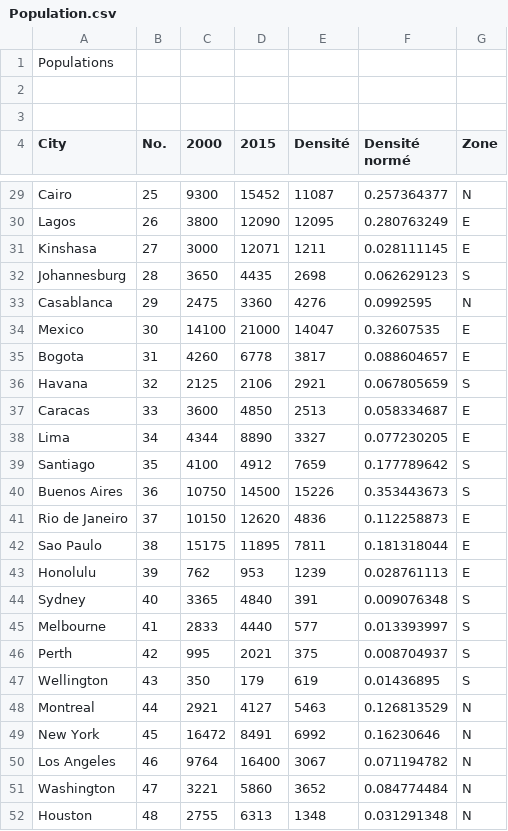
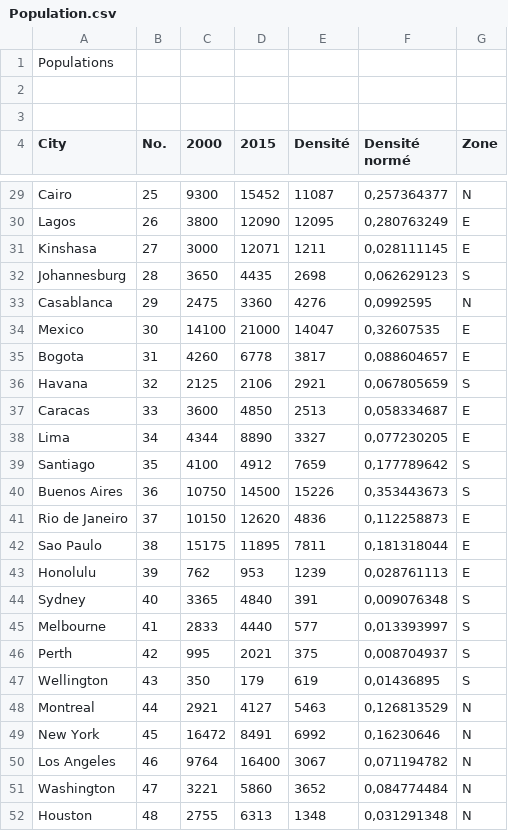
Before and after one commit to LaurenceKuhl/Projet-3BIM, a CSV file: Population.csv, drawn as a sheet; only a part is shown, gaps mark what is left out; the diff covers the shown part only; the diff names each change by its address in the sheet, - before the commit and + after, or states it on an @@ line.

```diff
--- a/Population.csv
+++ b/Population.csv
-F29 (Densité normé): 0.257364377
+F29 (Densité normé): 0,257364377
-F30 (Densité normé): 0.280763249
+F30 (Densité normé): 0,280763249
-F31 (Densité normé): 0.028111145
+F31 (Densité normé): 0,028111145
-F32 (Densité normé): 0.062629123
+F32 (Densité normé): 0,062629123
-F33 (Densité normé): 0.0992595
+F33 (Densité normé): 0,0992595
-F34 (Densité normé): 0.32607535
+F34 (Densité normé): 0,32607535
-F35 (Densité normé): 0.088604657
+F35 (Densité normé): 0,088604657
-F36 (Densité normé): 0.067805659
+F36 (Densité normé): 0,067805659
-F37 (Densité normé): 0.058334687
+F37 (Densité normé): 0,058334687
-F38 (Densité normé): 0.077230205
+F38 (Densité normé): 0,077230205
-F39 (Densité normé): 0.177789642
+F39 (Densité normé): 0,177789642
-F40 (Densité normé): 0.353443673
+F40 (Densité normé): 0,353443673
-F41 (Densité normé): 0.112258873
+F41 (Densité normé): 0,112258873
-F42 (Densité normé): 0.181318044
+F42 (Densité normé): 0,181318044
-F43 (Densité normé): 0.028761113
+F43 (Densité normé): 0,028761113
-F44 (Densité normé): 0.009076348
+F44 (Densité normé): 0,009076348
-F45 (Densité normé): 0.013393997
+F45 (Densité normé): 0,013393997
-F46 (Densité normé): 0.008704937
+F46 (Densité normé): 0,008704937
-F47 (Densité normé): 0.01436895
+F47 (Densité normé): 0,01436895
-F48 (Densité normé): 0.126813529
+F48 (Densité normé): 0,126813529
-F49 (Densité normé): 0.16230646
+F49 (Densité normé): 0,16230646
-F50 (Densité normé): 0.071194782
+F50 (Densité normé): 0,071194782
-F51 (Densité normé): 0.084774484
+F51 (Densité normé): 0,084774484
-F52 (Densité normé): 0.031291348
+F52 (Densité normé): 0,031291348
```
Also changed, not shown: 27 edited cells elsewhere in this file, 2 other files.
